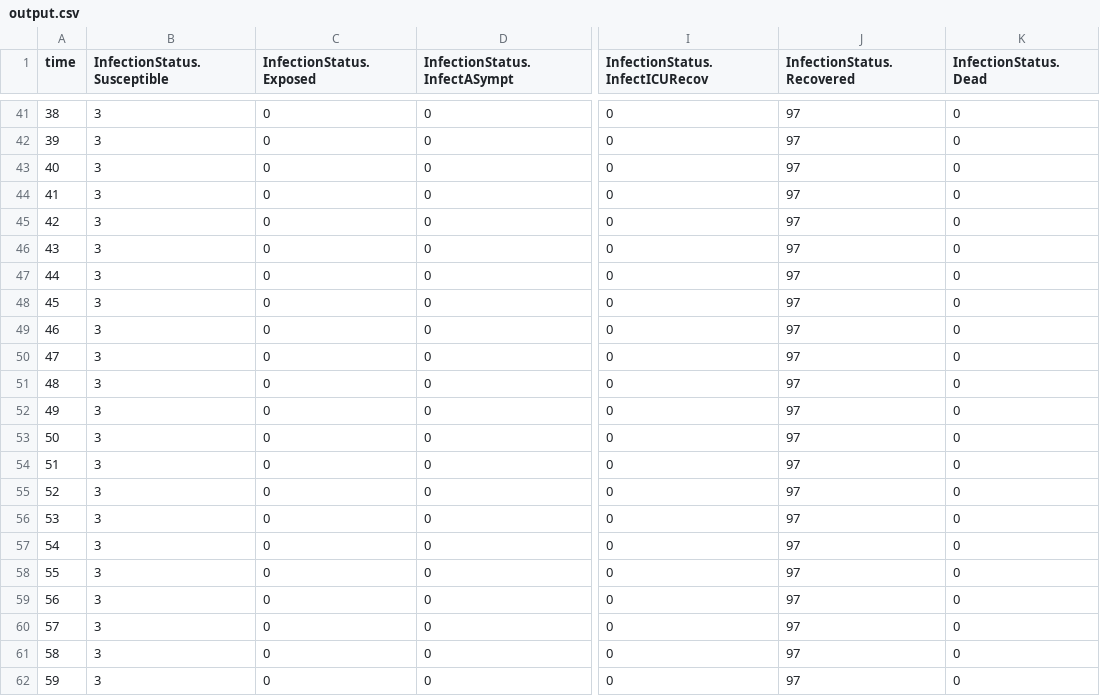
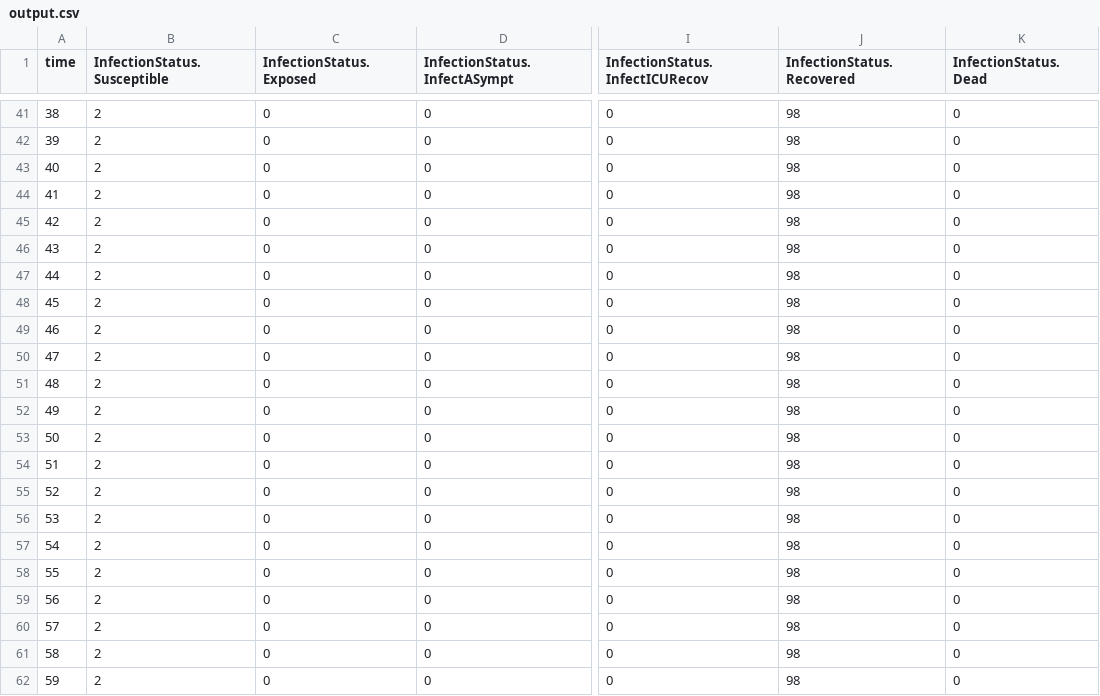
Before and after one commit to SABS-R3-Epidemiology/epiabm, a CSV file: python_examples/simulation_outputs/output.csv, drawn as a sheet; only a part is shown, gaps mark what is left out; the diff covers the shown part only; the diff names each change by its address in the sheet, - before the commit and + after, or states it on an @@ line.

```diff
--- a/python_examples/simulation_outputs/output.csv
+++ b/python_examples/simulation_outputs/output.csv
-B41:B62 (InfectionStatus.Susceptible): 3
+B41:B62 (InfectionStatus.Susceptible): 2
-J41:J62 (InfectionStatus.Recovered): 97
+J41:J62 (InfectionStatus.Recovered): 98
```
Also changed, not shown: 96 edited cells elsewhere in this file, 4 other files.
